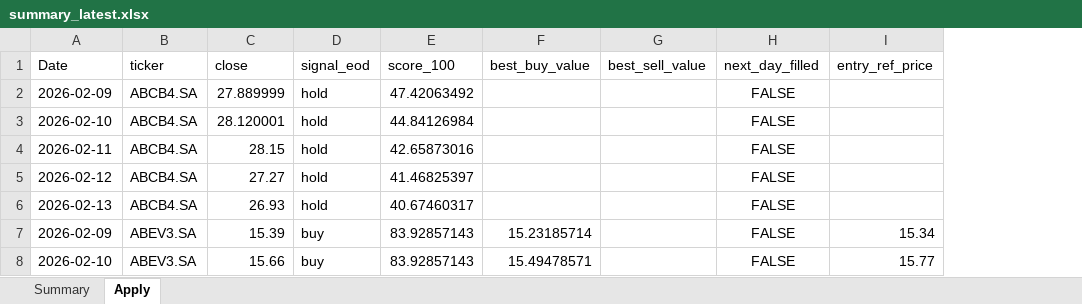
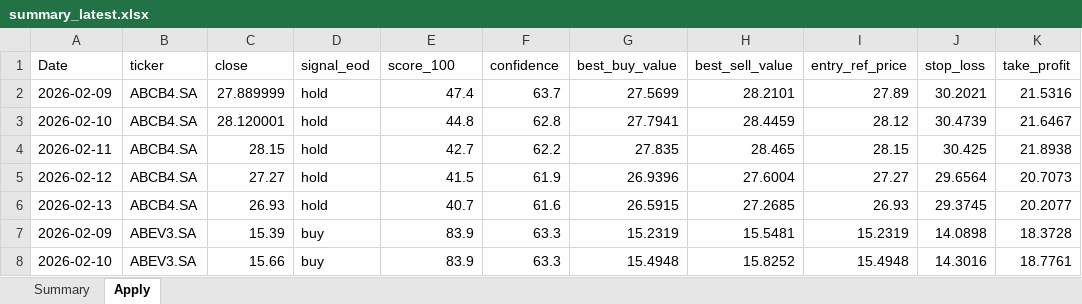
Before and after one commit to gcallj/test, an Excel workbook: summary_latest.xlsx, sheet Apply, drawn as a sheet; only a part is shown; values as stored, in another font and other column widths than the file's, no borders; removed rows and columns are numbered as before the commit, all else as after; the diff covers the shown part only; the diff names each change by its address in the sheet, - before the commit and + after, or states it on an @@ line.

Commit message:
latest

```diff
--- a/summary_latest.xlsx (sheet Apply)
+++ b/summary_latest.xlsx (sheet Apply)
+column F (confidence), rows 2-8: 63.7 | 62.8 | 62.2 | 61.9 | 61.6 | 63.3 | 63.3
-column H (next_day_filled), rows 2-8: all FALSE
+column J (stop_loss), rows 2-8: 30.2021 | 30.4739 | 30.425 | 29.6564 | 29.3745 | 14.0898 | 14.3016
+column K (take_profit), rows 2-8: 21.5316 | 21.6467 | 21.8938 | 20.7073 | 20.2077 | 18.3728 | 18.7761
-E2 (score_100): 47.42063492
+E2 (score_100): 47.4
-G2 (best_buy_value): (empty)
+G2 (best_buy_value): 27.5699
-H2 (best_sell_value): (empty)
+H2 (best_sell_value): 28.2101
-I2 (entry_ref_price): (empty)
+I2 (entry_ref_price): 27.89
-E3 (score_100): 44.84126984
+E3 (score_100): 44.8
-G3 (best_buy_value): (empty)
+G3 (best_buy_value): 27.7941
-H3 (best_sell_value): (empty)
+H3 (best_sell_value): 28.4459
-I3 (entry_ref_price): (empty)
+I3 (entry_ref_price): 28.12
-E4 (score_100): 42.65873016
+E4 (score_100): 42.7
-G4 (best_buy_value): (empty)
+G4 (best_buy_value): 27.835
-H4 (best_sell_value): (empty)
+H4 (best_sell_value): 28.465
-I4 (entry_ref_price): (empty)
+I4 (entry_ref_price): 28.15
-E5 (score_100): 41.46825397
+E5 (score_100): 41.5
-G5 (best_buy_value): (empty)
+G5 (best_buy_value): 26.9396
-H5 (best_sell_value): (empty)
+H5 (best_sell_value): 27.6004
-I5 (entry_ref_price): (empty)
+I5 (entry_ref_price): 27.27
-E6 (score_100): 40.67460317
+E6 (score_100): 40.7
-G6 (best_buy_value): (empty)
+G6 (best_buy_value): 26.5915
-H6 (best_sell_value): (empty)
+H6 (best_sell_value): 27.2685
-I6 (entry_ref_price): (empty)
+I6 (entry_ref_price): 26.93
-E7:E8 (score_100): 83.92857143
+E7:E8 (score_100): 83.9
-G7 (best_buy_value): 15.23185714
+G7 (best_buy_value): 15.2319
-H7 (best_sell_value): (empty)
+H7 (best_sell_value): 15.5481
-I7 (entry_ref_price): 15.34
+I7 (entry_ref_price): 15.2319
-G8 (best_buy_value): 15.49478571
+G8 (best_buy_value): 15.4948
-H8 (best_sell_value): (empty)
+H8 (best_sell_value): 15.8252
-I8 (entry_ref_price): 15.77
+I8 (entry_ref_price): 15.4948
```
Also changed, not shown: 1524 edited cells elsewhere in this sheet, 26 other files.
